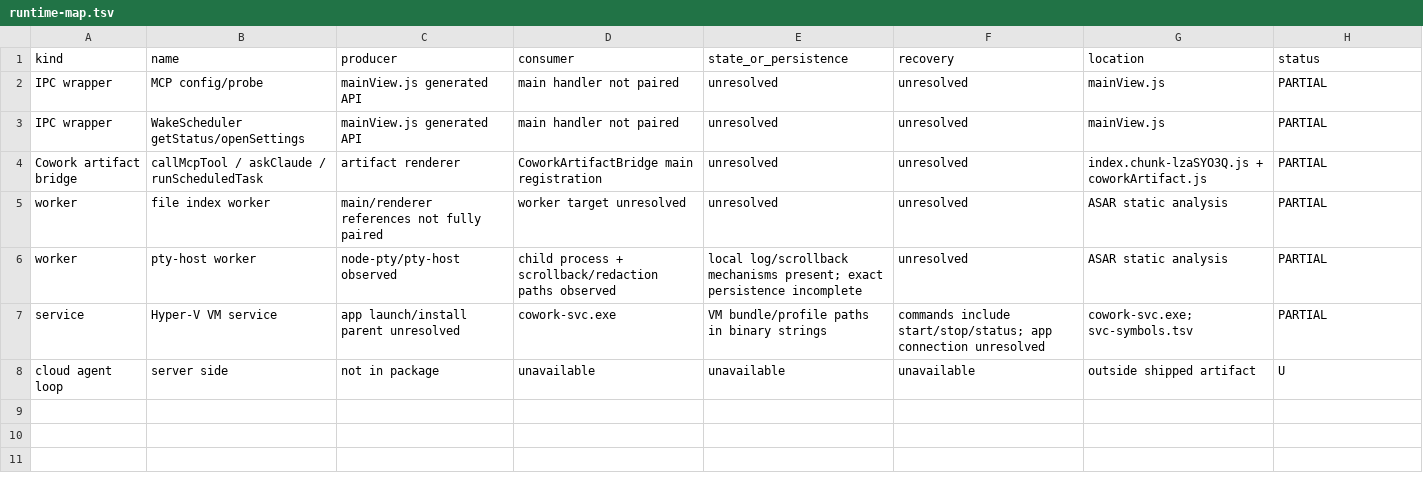
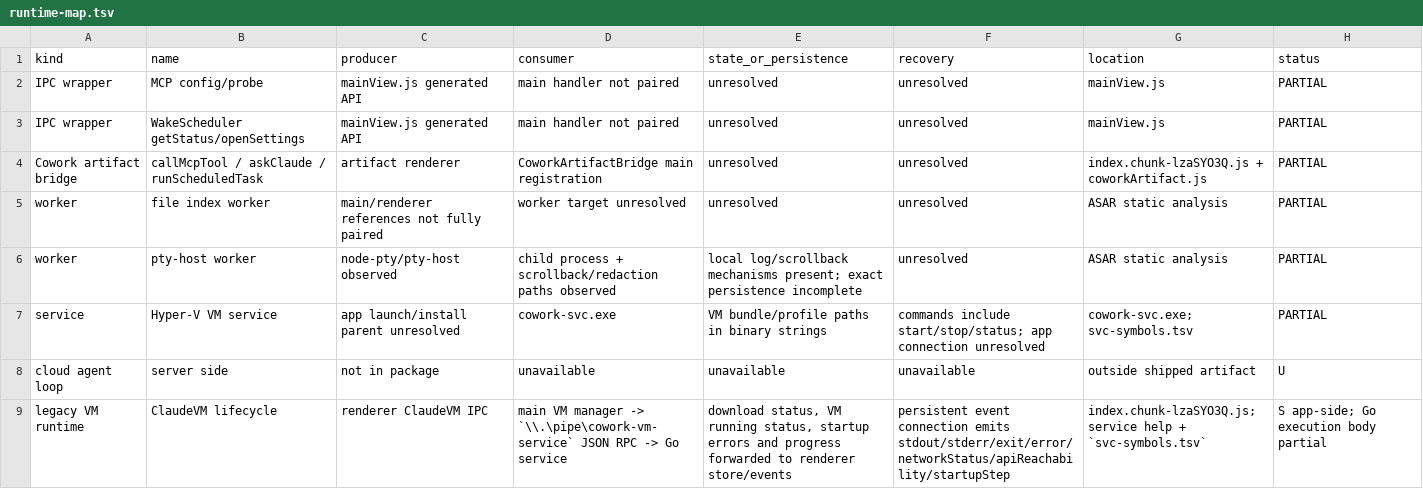
Before and after one commit to unicorn-Y/Atlas, a TSV file: docs/research/agent-reverse/2026-10-19/claude-desktop/evidence/runtime-map.tsv, drawn as a sheet; the diff names each change by its address in the sheet, - before the commit and + after, or states it on an @@ line.

```diff
--- a/docs/research/agent-reverse/2026-10-19/claude-desktop/evidence/runtime-map.tsv
+++ b/docs/research/agent-reverse/2026-10-19/claude-desktop/evidence/runtime-map.tsv
+row 9: legacy VM runtime | ClaudeVM lifecycle | renderer ClaudeVM IPC | main VM manager -> `\\.\pipe\cowork-vm-service` JSON RPC -> Go service | download status, VM running status, startup errors and progress forwarded to renderer store/events | persistent event connection emits stdout/stderr/exit/error/networkStatus/apiReachability/startupStep | index.chunk-lzaSYO3Q.js; service help + `svc-symbols.tsv` | S app-side; Go execution body partial
```
Also changed, not shown: docs/research/agent-reverse/2026-10-19/claude-desktop/evidence/event-schema.tsv, docs/research/agent-reverse/2026-10-19/claude-desktop/evidence/ipc-map.tsv, 6 other files.
